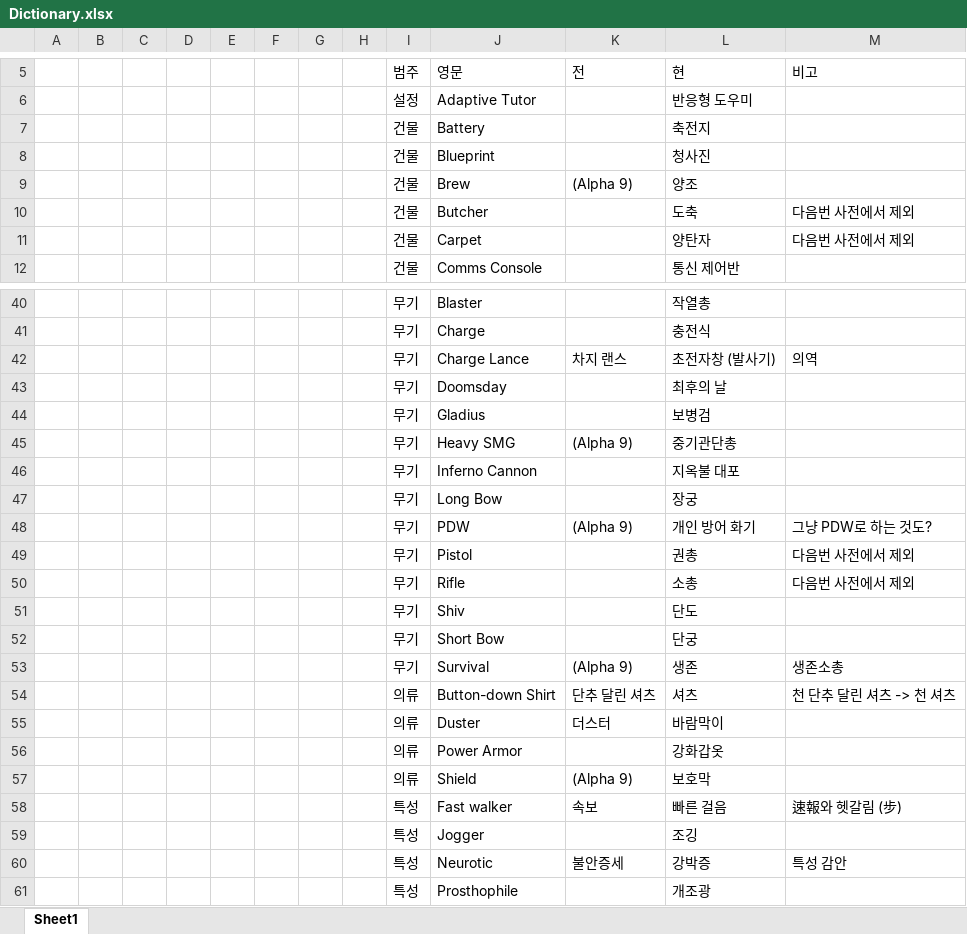
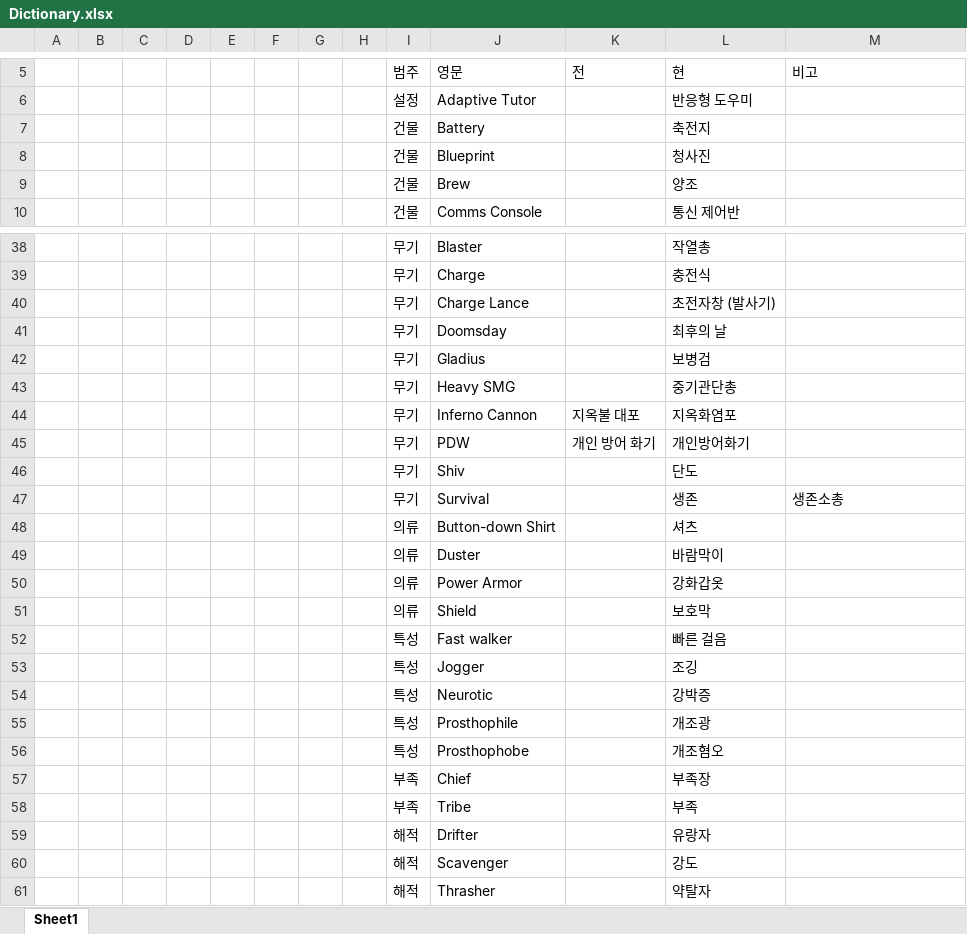
Before and after one commit to Ludeon/RimWorld-Korean, an Excel workbook: Dictionary.xlsx, sheet Sheet1, drawn as a sheet; only a part is shown, gaps mark what is left out; the shorter side is filled out with more unchanged rows; values as stored, in another font and other column widths than the file's, no borders; table styles not drawn; removed rows and columns are numbered as before the commit, all else as after; the diff covers the shown part only; the diff names each change by its address in the sheet, - before the commit and + after, or states it on an @@ line.

```diff
--- a/Dictionary.xlsx (sheet Sheet1)
+++ b/Dictionary.xlsx (sheet Sheet1)
-K9 (전): (Alpha 9)
+K9 (전): (empty)
-row 10:  |  |  |  |  |  |  |  | 건물 | Butcher |  | 도축 | 다음번 사전에서 제외
-row 11:  |  |  |  |  |  |  |  | 건물 | Carpet |  | 양탄자 | 다음번 사전에서 제외
-K40 (전): 차지 랜스
+K40 (전): (empty)
-M40 (비고): 의역
+M40 (비고): (empty)
-K43 (전): (Alpha 9)
+K43 (전): (empty)
-K44 (전): (empty)
+K44 (전): 지옥불 대포
-L44 (현): 지옥불 대포
+L44 (현): 지옥화염포
-row 47:  |  |  |  |  |  |  |  | 무기 | Long Bow |  | 장궁
-K45 (전): (Alpha 9)
+K45 (전): 개인 방어 화기
-L45 (현): 개인 방어 화기
+L45 (현): 개인방어화기
-M45 (비고): 그냥 PDW로 하는 것도?
+M45 (비고): (empty)
-row 49:  |  |  |  |  |  |  |  | 무기 | Pistol |  | 권총 | 다음번 사전에서 제외
-row 50:  |  |  |  |  |  |  |  | 무기 | Rifle |  | 소총 | 다음번 사전에서 제외
-row 52:  |  |  |  |  |  |  |  | 무기 | Short Bow |  | 단궁
-K47 (전): (Alpha 9)
+K47 (전): (empty)
-K48 (전): 단추 달린 셔츠
+K48 (전): (empty)
-M48 (비고): 천 단추 달린 셔츠 -> 천 셔츠
+M48 (비고): (empty)
-K49 (전): 더스터
+K49 (전): (empty)
-K51 (전): (Alpha 9)
+K51 (전): (empty)
-K52 (전): 속보
+K52 (전): (empty)
-M52 (비고): 速報와 헷갈림 (步)
+M52 (비고): (empty)
-K54 (전): 불안증세
+K54 (전): (empty)
-M54 (비고): 특성 감안
+M54 (비고): (empty)
```
Also changed, not shown: 1 added row, 4 removed rows and 19 edited cells elsewhere in this sheet, 23 other files.
